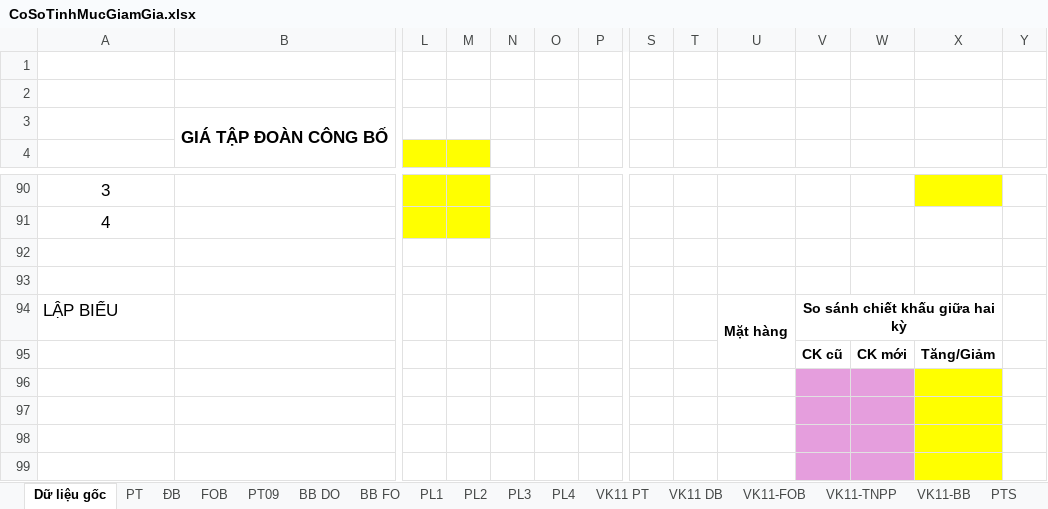
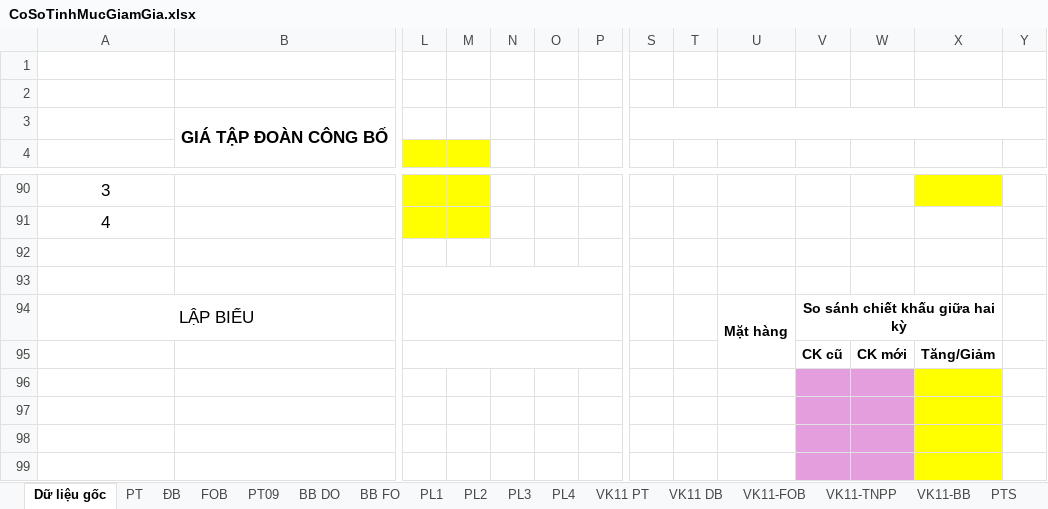
Before and after one commit to lehlong/TMS_PLX, an Excel workbook: TMS_API/DMS.API/Template/CoSoTinhMucGiamGia.xlsx, sheet Dữ liệu gốc, drawn as a sheet; only a part is shown, gaps mark what is left out; values as stored, in another font and other column widths than the file's, no borders; conditional formats not drawn; the diff covers the shown part only; the diff names each change by its address in the sheet, - before the commit and + after, or states it on an @@ line.

```diff
--- a/TMS_API/DMS.API/Template/CoSoTinhMucGiamGia.xlsx (sheet Dữ liệu gốc)
+++ b/TMS_API/DMS.API/Template/CoSoTinhMucGiamGia.xlsx (sheet Dữ liệu gốc)
+S3:Y3 merged
+L93:P93 merged
-A94 alignment: left
+A94 alignment: center
+A94:B94 merged
+L94:P94 merged
+L95:P95 merged
```
Also changed, not shown: 26 removed rows, 10 edited cells and merged cells elsewhere in this sheet, 1 other file.
